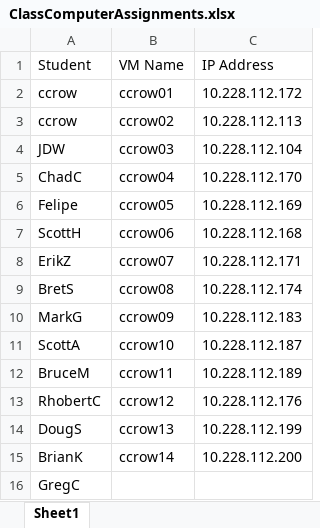
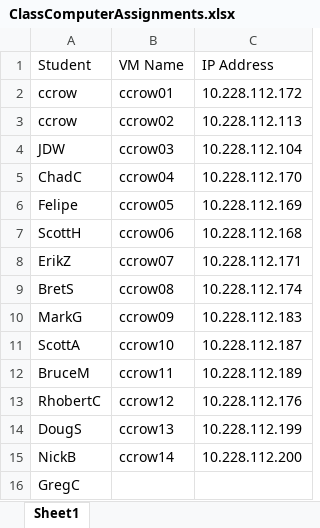
Before and after one commit to ccrow42/kubernetes-learning, an Excel workbook: ClassComputerAssignments.xlsx, sheet Sheet1, drawn as a sheet; values as stored, in another font and other column widths than the file's, no borders; the diff names each change by its address in the sheet, - before the commit and + after, or states it on an @@ line.

Commit message:
Updated

```diff
--- a/ClassComputerAssignments.xlsx (sheet Sheet1)
+++ b/ClassComputerAssignments.xlsx (sheet Sheet1)
-A15: BrianK
+A15: NickB
```
